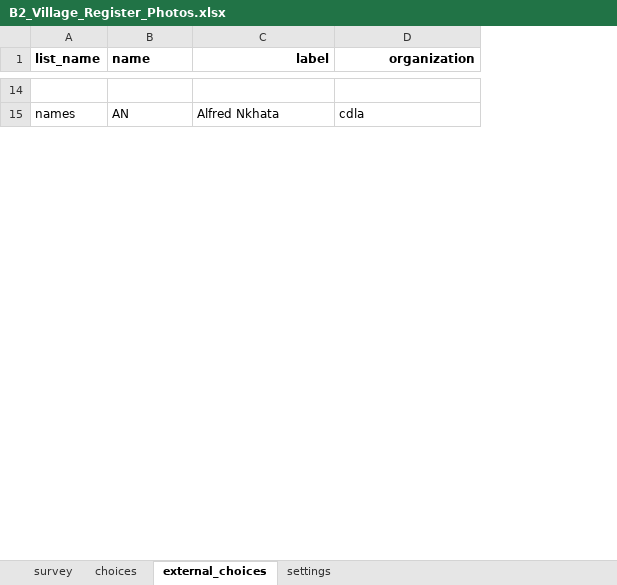
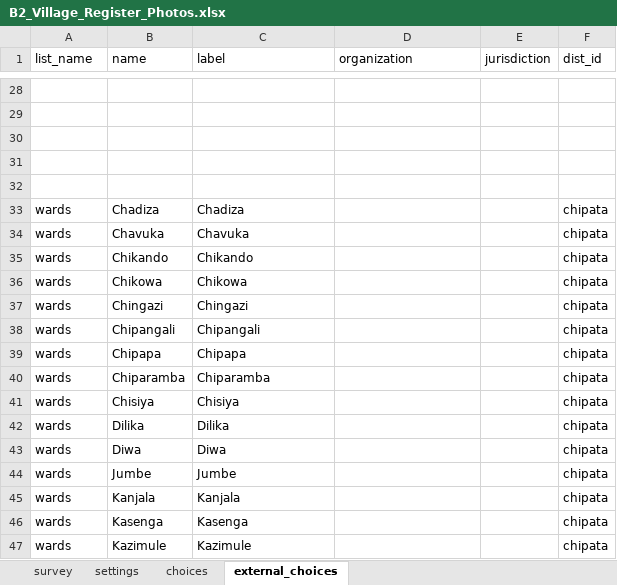
Before and after one commit to ilrg/odk_forms, an Excel workbook: B2_Village_Register_Photos.xlsx, sheet external_choices, drawn as a sheet; only a part is shown, gaps mark what is left out; values as stored, in another font and other column widths than the file's, no borders; addresses are those after the commit; the diff covers the shown part only; the diff names each change by its address in the sheet, - before the commit and + after, or states it on an @@ line.

```diff
--- a/B2_Village_Register_Photos.xlsx (sheet external_choices)
+++ b/B2_Village_Register_Photos.xlsx (sheet external_choices)
@@ sheet tab order changed: survey | settings | choices | external_choices @@
+column E (jurisdiction), empty
+column F (dist_id), empty
-A1:D1 bold: on
+A1:D1 bold: off
-C1:D1 alignment: right
+C1:D1 alignment: left
-row 29: names | AN | Alfred Nkhata | cdla
+row 29: (empty)
+row 30: (empty)
+row 31: (empty)
+row 32: (empty)
+row 33: wards | Chadiza | Chadiza |  |  | chipata
+row 34: wards | Chavuka | Chavuka |  |  | chipata
+row 35: wards | Chikando | Chikando |  |  | chipata
+row 36: wards | Chikowa | Chikowa |  |  | chipata
+row 37: wards | Chingazi | Chingazi |  |  | chipata
+row 38: wards | Chipangali | Chipangali |  |  | chipata
+row 39: wards | Chipapa | Chipapa |  |  | chipata
+row 40: wards | Chiparamba | Chiparamba |  |  | chipata
+row 41: wards | Chisiya | Chisiya |  |  | chipata
+row 42: wards | Dilika | Dilika |  |  | chipata
+row 43: wards | Diwa | Diwa |  |  | chipata
+row 44: wards | Jumbe | Jumbe |  |  | chipata
+row 45: wards | Kanjala | Kanjala |  |  | chipata
+row 46: wards | Kasenga | Kasenga |  |  | chipata
+row 47: wards | Kazimule | Kazimule |  |  | chipata
```
Also changed, not shown: 308 added rows, 1 moved row and 9 edited cells elsewhere in this sheet, sheet choices, sheet settings.
